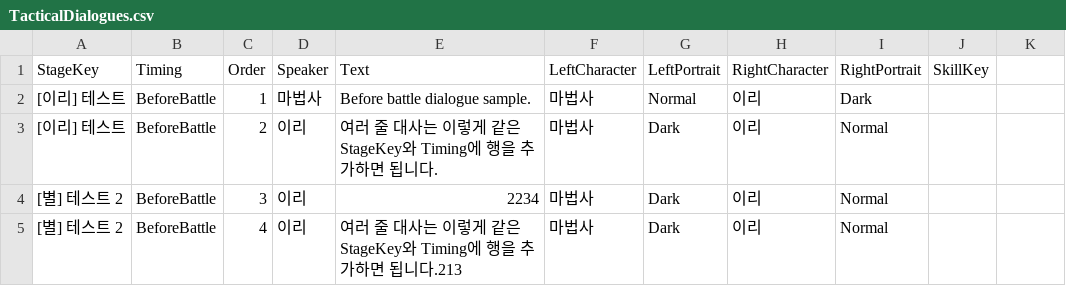
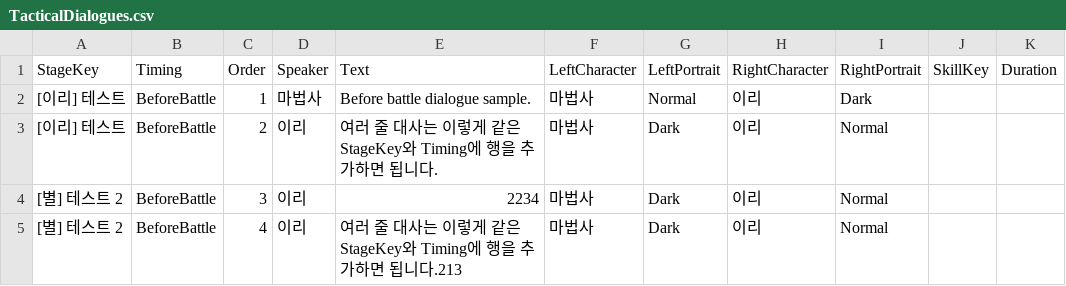
Before and after one commit to dojungke/StellaStair, a CSV file: Assets/StellaStair/GameData/TacticalDialogues.csv, drawn as a sheet; only a part is shown.

```diff
--- a/Assets/StellaStair/GameData/TacticalDialogues.csv
+++ b/Assets/StellaStair/GameData/TacticalDialogues.csv
@@ -1,2 +1,2 @@
-StageKey,Timing,Order,Speaker,Text,LeftCharacter,LeftPortrait,RightCharacter,RightPortrait,SkillKey
+StageKey,Timing,Order,Speaker,Text,LeftCharacter,LeftPortrait,RightCharacter,RightPortrait,SkillKey,Duration
 [이리] 테스트,BeforeBattle,1,마법사,Before battle dialogue sample.,마법사,Normal,이리,Dark,
```
Also changed, not shown: 47 other files.
